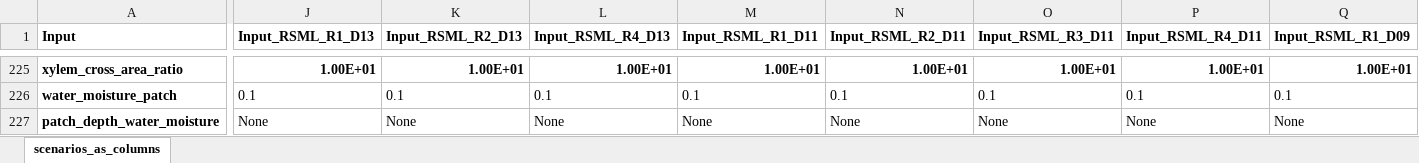
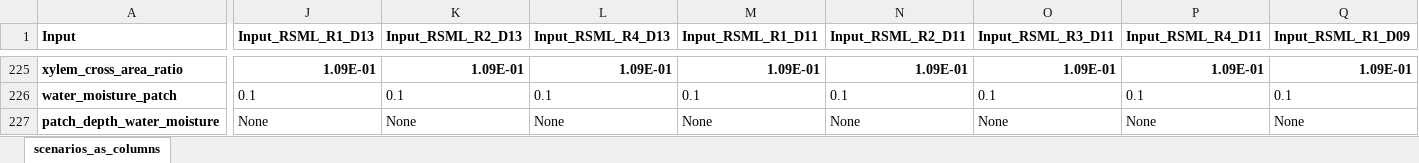
Before and after one commit to openalea/Root-CyNAPS, an Excel workbook: simulations/inputs/Scenarios_24_09_22.xlsx, sheet scenarios_as_columns, drawn as a sheet; only a part is shown, gaps mark what is left out; values as stored, in another font and other column widths than the file's, no borders; conditional formats not drawn; the diff covers the shown part only; the diff names each change by its address in the sheet, - before the commit and + after, or states it on an @@ line.

```diff
--- a/simulations/inputs/Scenarios_24_09_22.xlsx (sheet scenarios_as_columns)
+++ b/simulations/inputs/Scenarios_24_09_22.xlsx (sheet scenarios_as_columns)
-J225 (Input_RSML_R1_D13): 1.00E+01
+J225 (Input_RSML_R1_D13): 1.09E-01
-K225 (Input_RSML_R2_D13): 1.00E+01
+K225 (Input_RSML_R2_D13): 1.09E-01
-L225 (Input_RSML_R4_D13): 1.00E+01
+L225 (Input_RSML_R4_D13): 1.09E-01
-M225 (Input_RSML_R1_D11): 1.00E+01
+M225 (Input_RSML_R1_D11): 1.09E-01
-N225 (Input_RSML_R2_D11): 1.00E+01
+N225 (Input_RSML_R2_D11): 1.09E-01
-O225 (Input_RSML_R3_D11): 1.00E+01
+O225 (Input_RSML_R3_D11): 1.09E-01
-P225 (Input_RSML_R4_D11): 1.00E+01
+P225 (Input_RSML_R4_D11): 1.09E-01
-Q225 (Input_RSML_R1_D09): 1.00E+01
+Q225 (Input_RSML_R1_D09): 1.09E-01
```
Also changed, not shown: 63 edited cells elsewhere in this sheet, 7 other files.
